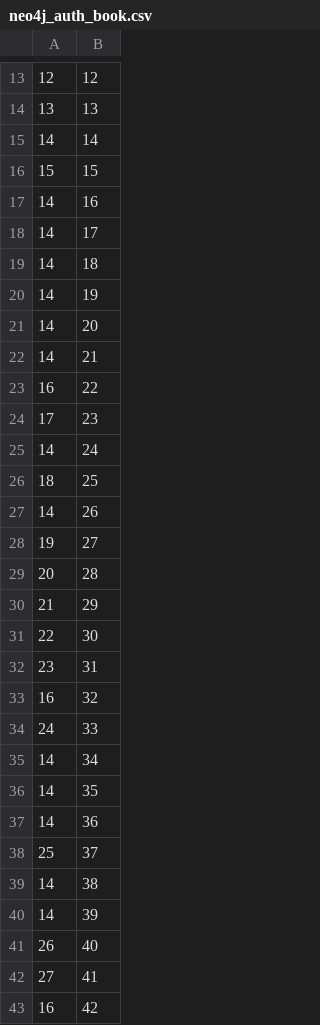
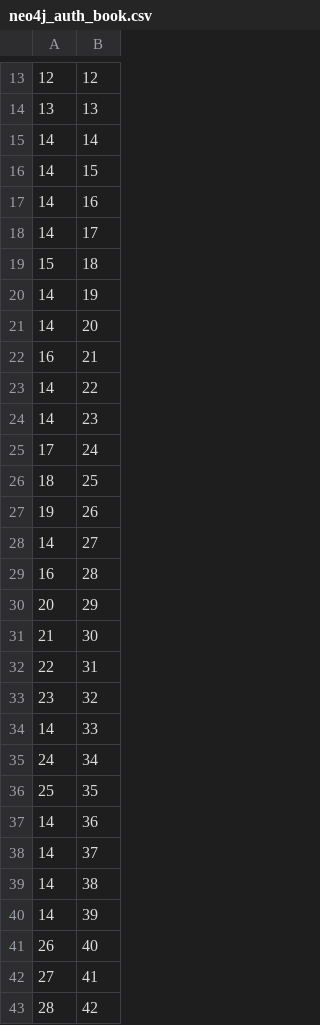
Before and after one commit to Thug-Lyfe/GutenBurgReader, a CSV file: csvs/neo4j_auth_book.csv, drawn as a sheet; only a part is shown, gaps mark what is left out; the diff covers the shown part only.

```diff
--- a/csvs/neo4j_auth_book.csv
+++ b/csvs/neo4j_auth_book.csv
@@ -15,25 +15,25 @@
 14,14
-15,15
+14,15
 14,16
 14,17
-14,18
+15,18
 14,19
 14,20
-14,21
-16,22
-17,23
-14,24
+16,21
+14,22
+14,23
+17,24
 18,25
-14,26
-19,27
-20,28
-21,29
-22,30
-23,31
-16,32
-24,33
-14,34
-14,35
+19,26
+14,27
+16,28
+20,29
+21,30
+22,31
+23,32
+14,33
+24,34
+25,35
 14,36
-25,37
+14,37
 14,38
@@ -42,2 +42,2 @@
 27,41
-16,42
+28,42
```
Also changed, not shown: 1 added row, 1 removed row and 144 edited cells elsewhere in this file, csvs/psql_author.csv, csvs/psql_book.csv, 7 other files.
